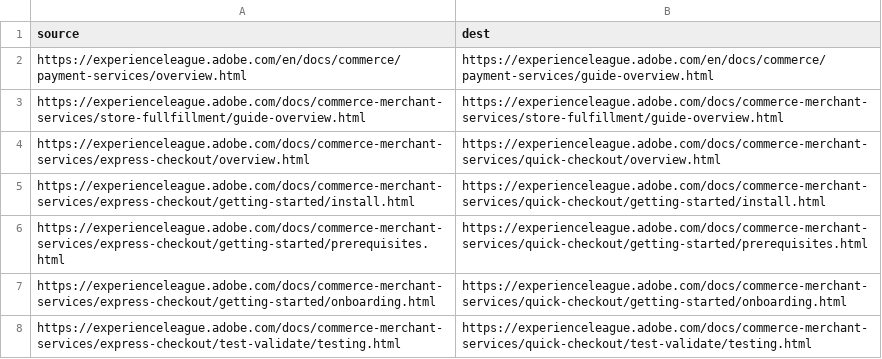
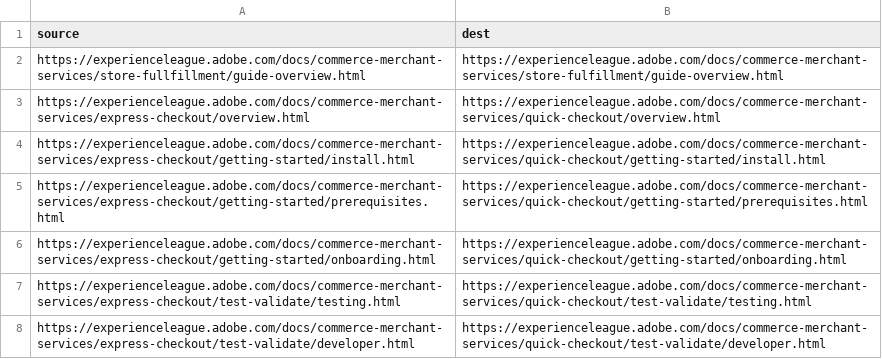
Before and after one commit to AdobeDocs/commerce.en, a CSV file: redirects.csv, drawn as a sheet; only a part is shown; the shorter side is filled out with more unchanged rows; the diff names each change by its address in the sheet, - before the commit and + after, or states it on an @@ line.

Commit message:
updated badge and removed redirect

```diff
--- a/redirects.csv
+++ b/redirects.csv
-row 2: https://experienceleague.adobe.com/en/docs/commerce/payment-services/overview.html | https://experienceleague.adobe.com/en/docs/commerce/payment-services/guide-overview.html
```
Also changed, not shown: 1 other file.
